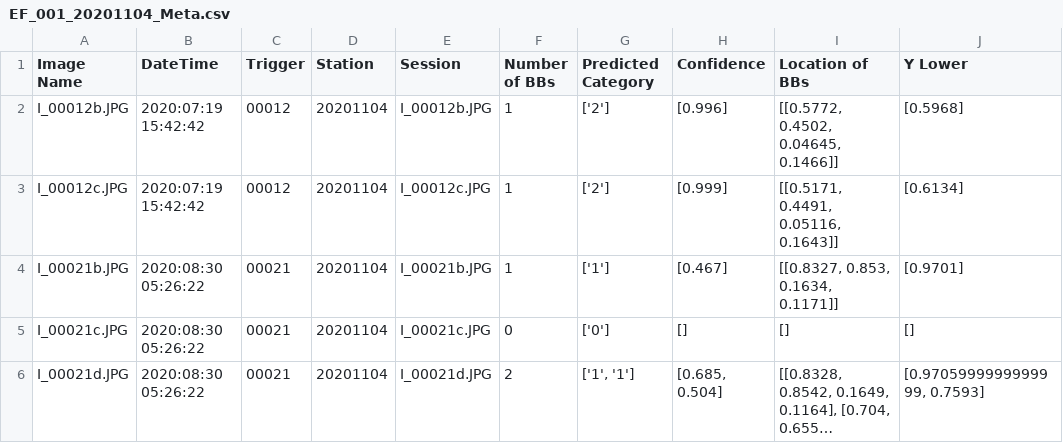
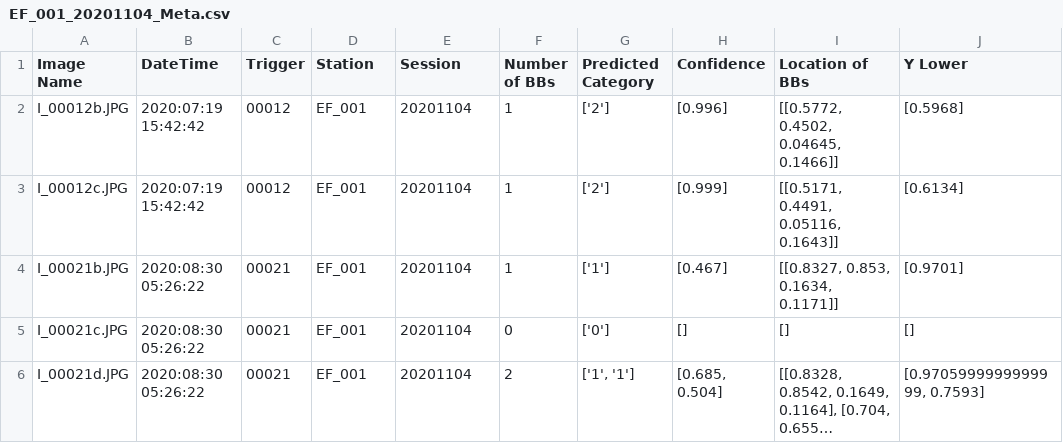
Before and after one commit to enguy-hub/BayDetect, a CSV file: example/metadata/Example_Forest/EF_CSV/EF_001_20201104_Meta.csv, drawn as a sheet; only a part is shown; long unchanged cells end in …; the diff names each change by its address in the sheet, - before the commit and + after, or states it on an @@ line.

```diff
--- a/example/metadata/Example_Forest/EF_CSV/EF_001_20201104_Meta.csv
+++ b/example/metadata/Example_Forest/EF_CSV/EF_001_20201104_Meta.csv
-D2:D6 (Station): 20201104
+D2:D6 (Station): EF_001
-E2 (Session): I_00012b.JPG
+E2 (Session): 20201104
-E3 (Session): I_00012c.JPG
+E3 (Session): 20201104
-E4 (Session): I_00021b.JPG
+E4 (Session): 20201104
-E5 (Session): I_00021c.JPG
+E5 (Session): 20201104
-E6 (Session): I_00021d.JPG
+E6 (Session): 20201104
```
Also changed, not shown: 31 other files.
